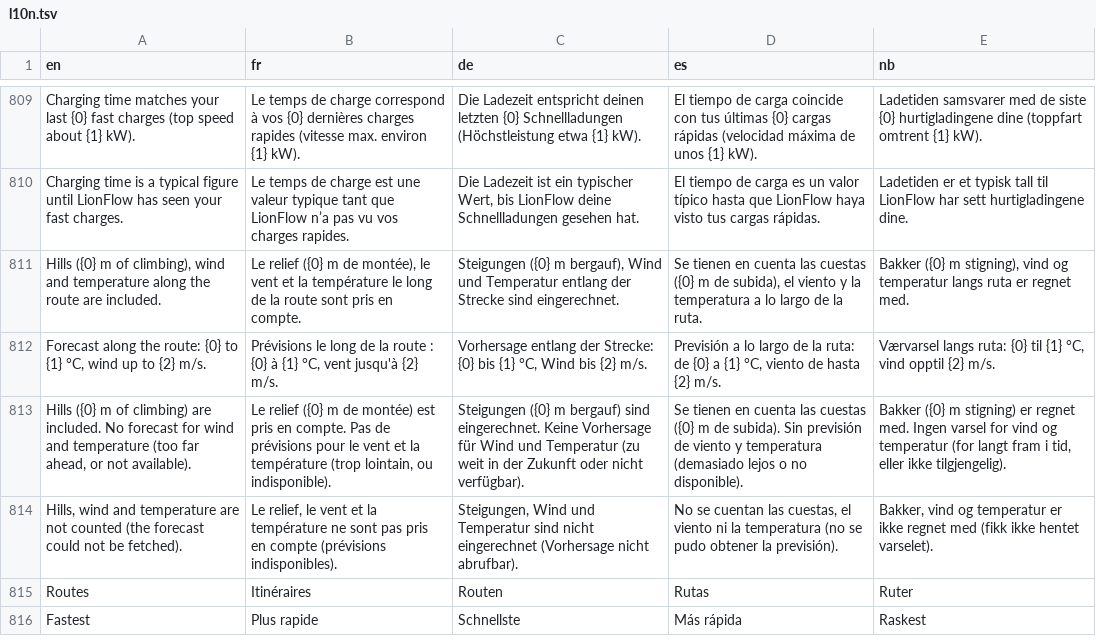
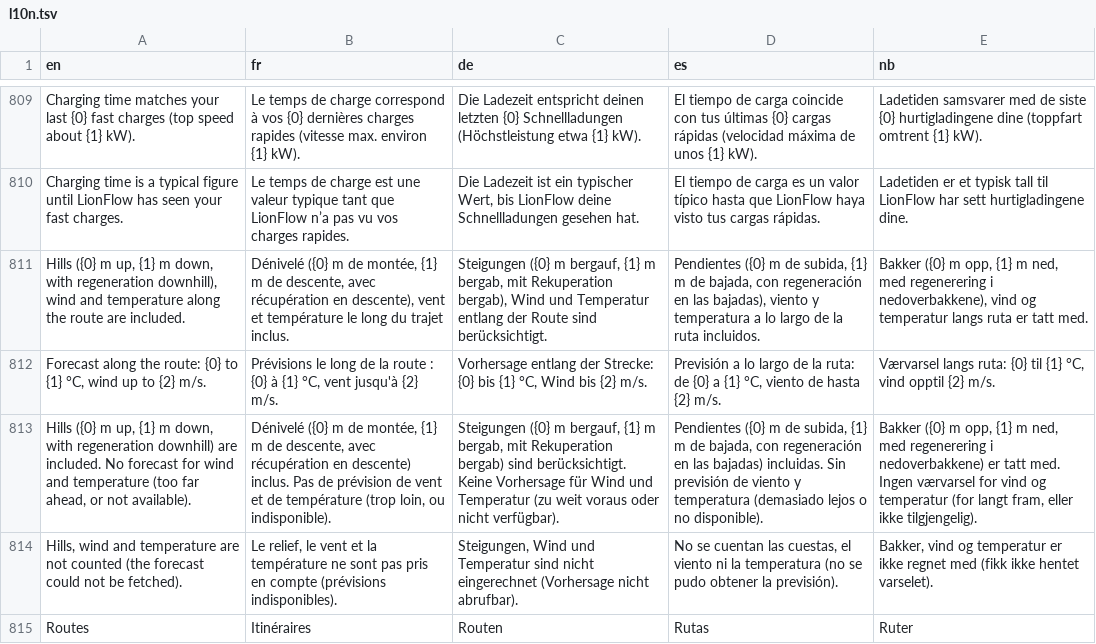
Before and after one commit to Skadgar/lionflow, a TSV file: app/src/main/assets/l10n.tsv, drawn as a sheet; only a part is shown, gaps mark what is left out; the shorter side is filled out with more unchanged rows; removed rows and columns are numbered as before the commit, all else as after; the diff names each change by its address in the sheet, - before the commit and + after, or states it on an @@ line.

```diff
--- a/app/src/main/assets/l10n.tsv
+++ b/app/src/main/assets/l10n.tsv
-row 811: Hills ({0} m of climbing), wind and temperature along the route are included. | Le relief ({0} m de montée), le vent et la température le long de la route sont pris en compte. | Steigungen ({0} m bergauf), Wind und Temperatur entlang der Strecke sind eingerechnet. | Se tienen en cuenta las cuestas ({0} m de subida), el viento y la temperatura a lo largo de la ruta. | Bakker ({0} m stigning), vind og temperatur langs ruta er regnet med.
+row 811: Hills ({0} m up, {1} m down, with regeneration downhill), wind and temperature along the route are included. | Dénivelé ({0} m de montée, {1} m de descente, avec récupération en descente), vent et température le long du trajet inclus. | Steigungen ({0} m bergauf, {1} m bergab, mit Rekuperation bergab), Wind und Temperatur entlang der Route sind berücksichtigt. | Pendientes ({0} m de subida, {1} m de bajada, con regeneración en las bajadas), viento y temperatura a lo largo de la ruta incluidos. | Bakker ({0} m opp, {1} m ned, med regenerering i nedoverbakkene), vind og temperatur langs ruta er tatt med.
-row 813: Hills ({0} m of climbing) are included. No forecast for wind and temperature (too far ahead, or not available). | Le relief ({0} m de montée) est pris en compte. Pas de prévisions pour le vent et la température (trop lointain, ou indisponible). | Steigungen ({0} m bergauf) sind eingerechnet. Keine Vorhersage für Wind und Temperatur (zu weit in der Zukunft oder nicht verfügbar). | Se tienen en cuenta las cuestas ({0} m de subida). Sin previsión de viento y temperatura (demasiado lejos o no disponible). | Bakker ({0} m stigning) er regnet med. Ingen varsel for vind og temperatur (for langt fram i tid, eller ikke tilgjengelig).
+row 813: Hills ({0} m up, {1} m down, with regeneration downhill) are included. No forecast for wind and temperature (too far ahead, or not available). | Dénivelé ({0} m de montée, {1} m de descente, avec récupération en descente) inclus. Pas de prévision de vent et de température (trop loin, ou indisponible). | Steigungen ({0} m bergauf, {1} m bergab, mit Rekuperation bergab) sind berücksichtigt. Keine Vorhersage für Wind und Temperatur (zu weit voraus oder nicht verfügbar). | Pendientes ({0} m de subida, {1} m de bajada, con regeneración en las bajadas) incluidas. Sin previsión de viento y temperatura (demasiado lejos o no disponible). | Bakker ({0} m opp, {1} m ned, med regenerering i nedoverbakkene) er tatt med. Ingen værvarsel for vind og temperatur (for langt fram, eller ikke tilgjengelig).
```
Also changed, not shown: 4 other files.
